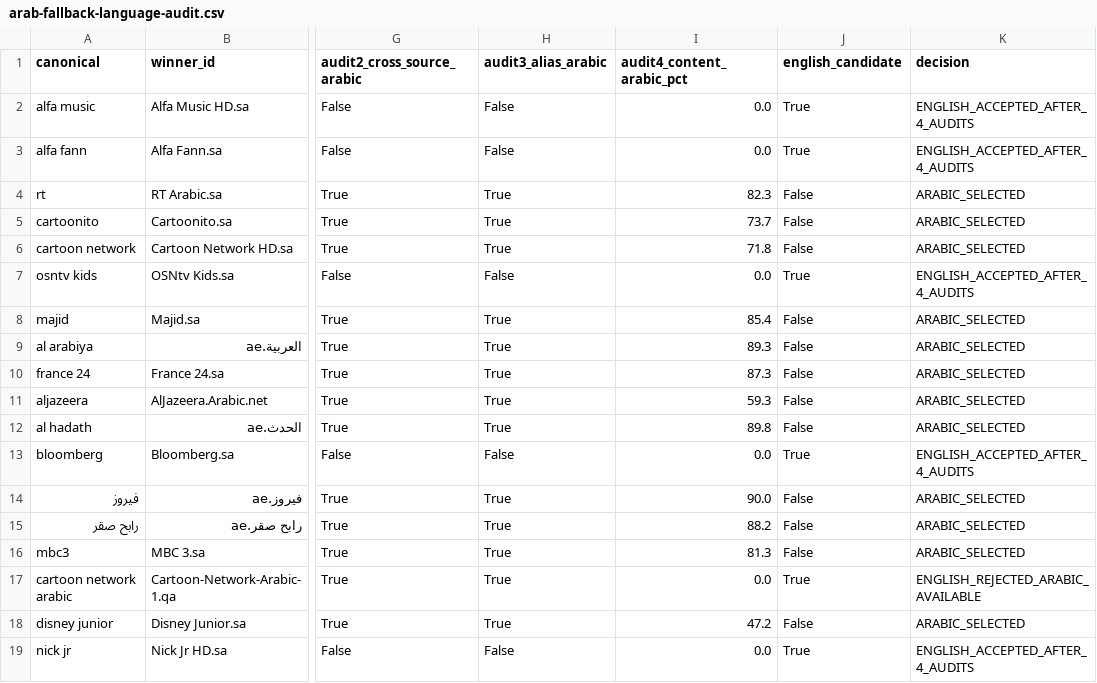
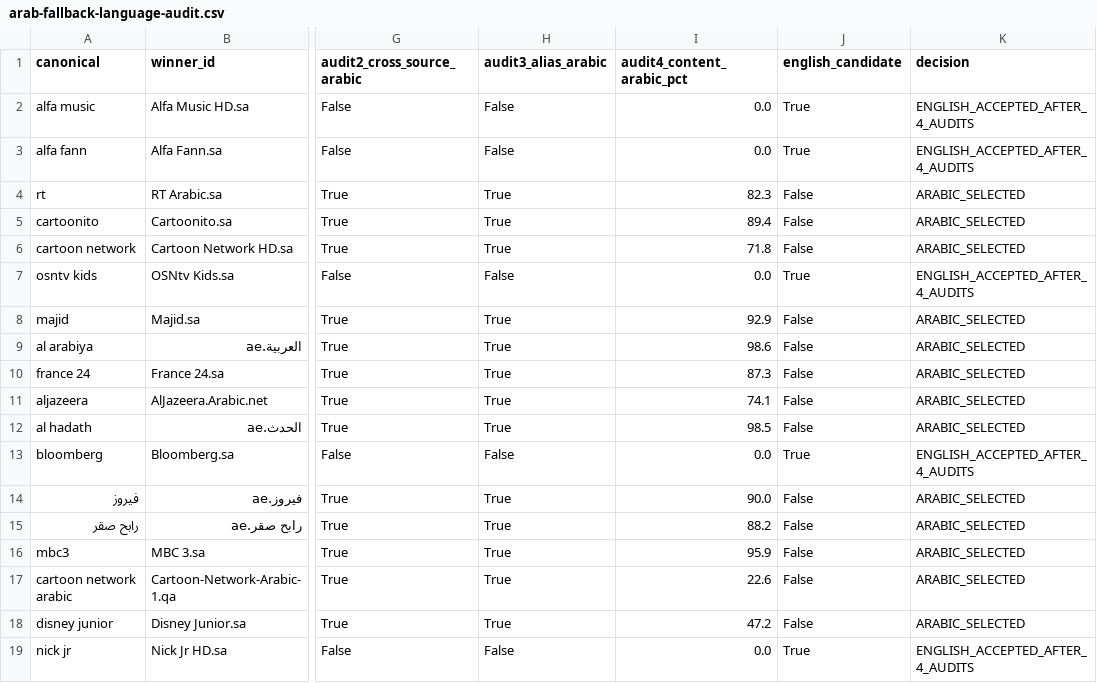
Before and after one commit to wacayoub/EPG-Scrapers, a CSV file: reports/arab-fallback-language-audit.csv, drawn as a sheet; only a part is shown, gaps mark what is left out; the diff covers the shown part only; the diff names each change by its address in the sheet, - before the commit and + after, or states it on an @@ line.

```diff
--- a/reports/arab-fallback-language-audit.csv
+++ b/reports/arab-fallback-language-audit.csv
-I5 (audit4_content_arabic_pct): 73.7
+I5 (audit4_content_arabic_pct): 89.4
-I8 (audit4_content_arabic_pct): 85.4
+I8 (audit4_content_arabic_pct): 92.9
-I9 (audit4_content_arabic_pct): 89.3
+I9 (audit4_content_arabic_pct): 98.6
-I11 (audit4_content_arabic_pct): 59.3
+I11 (audit4_content_arabic_pct): 74.1
-I12 (audit4_content_arabic_pct): 89.8
+I12 (audit4_content_arabic_pct): 98.5
-I16 (audit4_content_arabic_pct): 81.3
+I16 (audit4_content_arabic_pct): 95.9
-I17 (audit4_content_arabic_pct): 0.0
+I17 (audit4_content_arabic_pct): 22.6
-J17 (english_candidate): True
+J17 (english_candidate): False
-K17 (decision): ENGLISH_REJECTED_ARABIC_AVAILABLE
+K17 (decision): ARABIC_SELECTED
```
Also changed, not shown: 142 edited cells elsewhere in this file, reports/arab-fallback-already-covered.csv, 3 other files.
